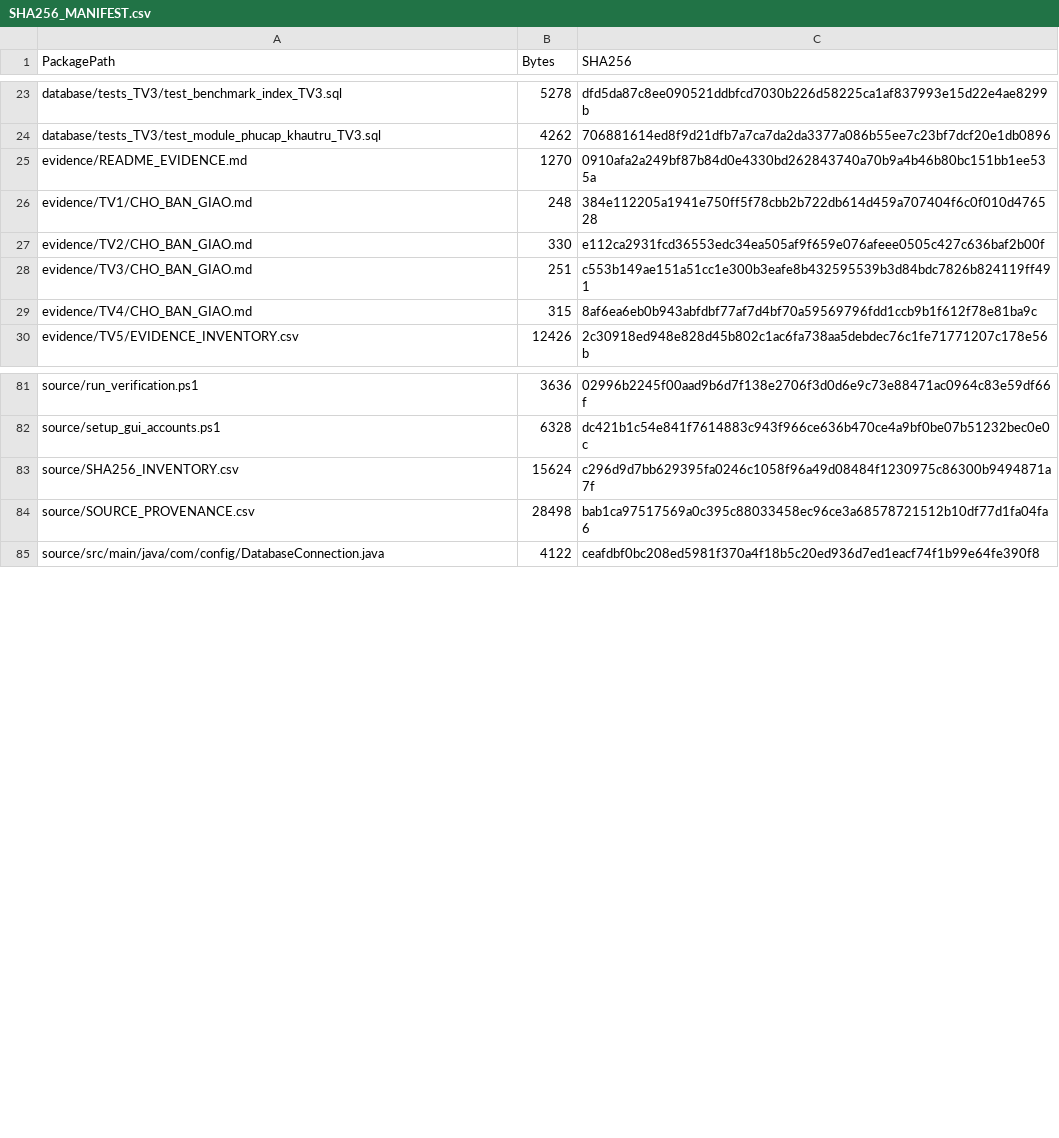
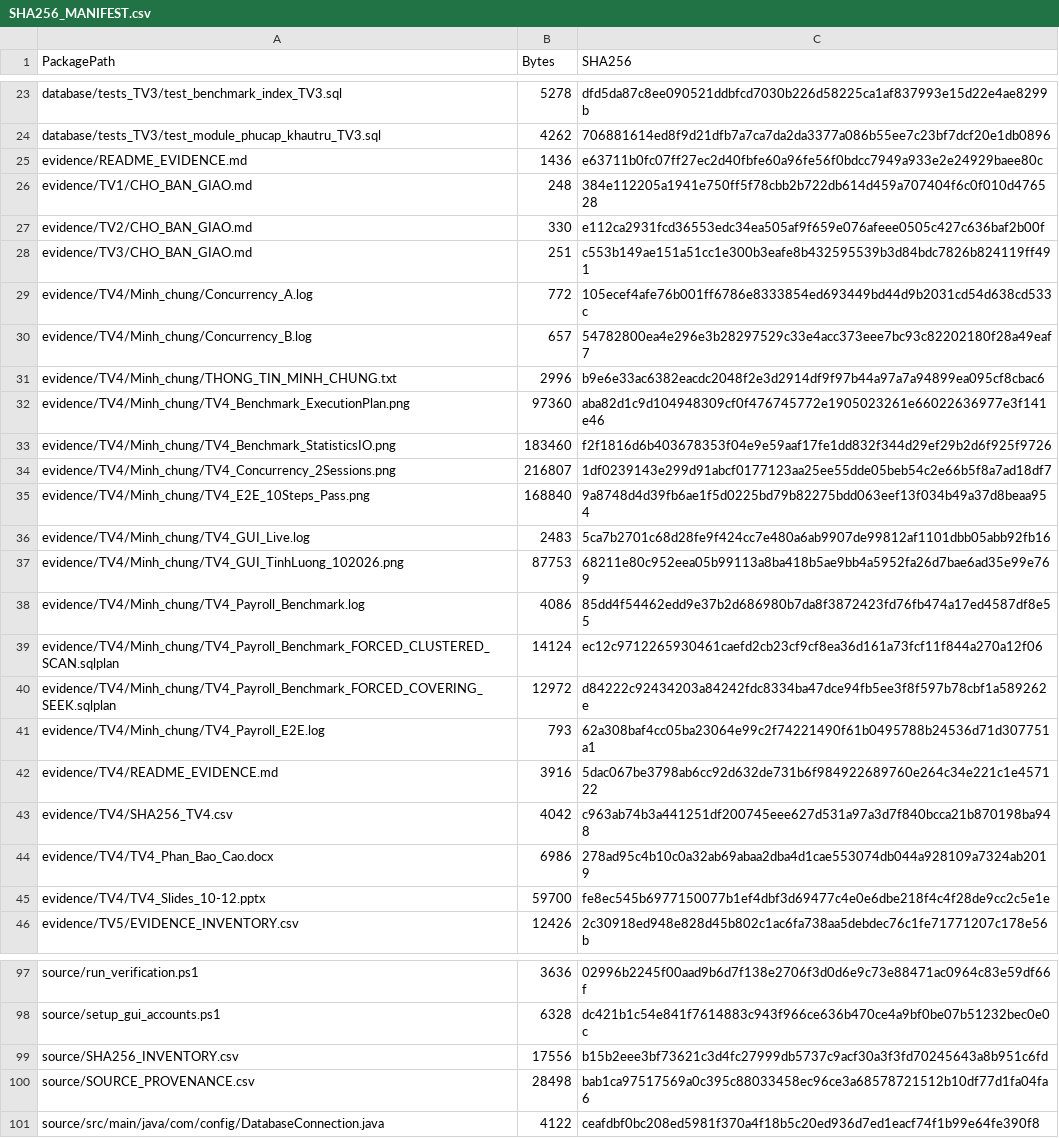
Before and after one commit to tranducanhyn99-prog/Project_QuanLyNhanSuTienLuong, a CSV file: Bo_nop_Nhom06/SHA256_MANIFEST.csv, drawn as a sheet; only a part is shown, gaps mark what is left out; the diff covers the shown part only.

Commit message:
docs: integrate TV4 evidence and fix Word tables

```diff
--- a/Bo_nop_Nhom06/SHA256_MANIFEST.csv
+++ b/Bo_nop_Nhom06/SHA256_MANIFEST.csv
@@ -24,3 +24,3 @@ database/tests_TV3/test_benchmark_index_TV3.sql,5278,dfd5da87c8ee090521ddbfcd703
 database/tests_TV3/test_module_phucap_khautru_TV3.sql,4262,706881614ed8f9d21dfb7a7ca7da2da3377a086b55ee7c23bf7dcf20e1db0896
-evidence/README_EVIDENCE.md,1270,0910afa2a249bf87b84d0e4330bd262843740a70b9a4b46b80bc151bb1ee535a
+evidence/README_EVIDENCE.md,1436,e63711b0fc07ff27ec2d40fbfe60a96fe56f0bdcc7949a933e2e24929baee80c
 evidence/TV1/CHO_BAN_GIAO.md,248,384e112205a1941e750ff5f78cbb2b722db614d459a707404f6c0f010d476528
@@ -28,3 +28,19 @@ evidence/TV2/CHO_BAN_GIAO.md,330,e112ca2931fcd36553edc34ea505af9f659e076afeee050
 evidence/TV3/CHO_BAN_GIAO.md,251,c553b149ae151a51cc1e300b3eafe8b432595539b3d84bdc7826b824119ff491
-evidence/TV4/CHO_BAN_GIAO.md,315,8af6ea6eb0b943abfdbf77af7d4bf70a59569796fdd1ccb9b1f612f78e81ba9c
+evidence/TV4/Minh_chung/Concurrency_A.log,772,105ecef4afe76b001ff6786e8333854ed693449bd44d9b2031cd54d638cd533c
+evidence/TV4/Minh_chung/Concurrency_B.log,657,54782800ea4e296e3b28297529c33e4acc373eee7bc93c82202180f28a49eaf7
+evidence/TV4/Minh_chung/THONG_TIN_MINH_CHUNG.txt,2996,b9e6e33ac6382eacdc2048f2e3d2914df9f97b44a97a7a94899ea095cf8cbac6
+evidence/TV4/Minh_chung/TV4_Benchmark_ExecutionPlan.png,97360,aba82d1c9d104948309cf0f476745772e1905023261e66022636977e3f141e46
+evidence/TV4/Minh_chung/TV4_Benchmark_StatisticsIO.png,183460,f2f1816d6b403678353f04e9e59aaf17fe1dd832f344d29ef29b2d6f925f9726
+evidence/TV4/Minh_chung/TV4_Concurrency_2Sessions.png,216807,1df0239143e299d91abcf0177123aa25ee55dde05beb54c2e66b5f8a7ad18df7
+evidence/TV4/Minh_chung/TV4_E2E_10Steps_Pass.png,168840,9a8748d4d39fb6ae1f5d0225bd79b82275bdd063eef13f034b49a37d8beaa954
+evidence/TV4/Minh_chung/TV4_GUI_Live.log,2483,5ca7b2701c68d28fe9f424cc7e480a6ab9907de99812af1101dbb05abb92fb16
+evidence/TV4/Minh_chung/TV4_GUI_TinhLuong_102026.png,87753,68211e80c952eea05b99113a8ba418b5ae9bb4a5952fa26d7bae6ad35e99e769
+evidence/TV4/Minh_chung/TV4_Payroll_Benchmark.log,4086,85dd4f54462edd9e37b2d686980b7da8f3872423fd76fb474a17ed4587df8e55
+evidence/TV4/Minh_chung/TV4_Payroll_Benchmark_FORCED_CLUSTERED_SCAN.sqlplan,14124,ec12c9712265930461caefd2cb23cf9cf8ea36d161a73fcf11f844a270a12f06
+evidence/TV4/Minh_chung/TV4_Payroll_Benchmark_FORCED_COVERING_SEEK.sqlplan,12972,d84222c92434203a84242fdc8334ba47dce94fb5ee3f8f597b78cbf1a589262e
+evidence/TV4/Minh_chung/TV4_Payroll_E2E.log,793,62a308baf4cc05ba23064e99c2f74221490f61b0495788b24536d71d307751a1
+evidence/TV4/README_EVIDENCE.md,3916,5dac067be3798ab6cc92d632de731b6f984922689760e264c34e221c1e457122
+evidence/TV4/SHA256_TV4.csv,4042,c963ab74b3a441251df200745eee627d531a97a3d7f840bcca21b870198ba948
+evidence/TV4/TV4_Phan_Bao_Cao.docx,6986,278ad95c4b10c0a32ab69abaa2dba4d1cae553074db044a928109a7324ab2019
+evidence/TV4/TV4_Slides_10-12.pptx,59700,fe8ec545b6977150077b1ef4dbf3d69477c4e0e6dbe218f4c4f28de9cc2c5e1e
 evidence/TV5/EVIDENCE_INVENTORY.csv,12426,2c30918ed948e828d45b802c1ac6fa738aa5debdec76c1fe71771207c178e56b
@@ -82,3 +98,3 @@ source/run_verification.ps1,3636,02996b2245f00aad9b6d7f138e2706f3d0d6e9c73e88471
 source/setup_gui_accounts.ps1,6328,dc421b1c54e841f7614883c943f966ce636b470ce4a9bf0be07b51232bec0e0c
-source/SHA256_INVENTORY.csv,15624,c296d9d7bb629395fa0246c1058f96a49d08484f1230975c86300b9494871a7f
+source/SHA256_INVENTORY.csv,17556,b15b2eee3bf73621c3d4fc27999db5737c9acf30a3f3fd70245643a8b951c6fd
 source/SOURCE_PROVENANCE.csv,28498,bab1ca97517569a0c395c88033458ec96ce3a68578721512b10df77d1fa04fa6
```
Also changed, not shown: 6 edited cells elsewhere in this file, Bo_nop_Nhom06/source/SHA256_INVENTORY.csv, 30 other files.
